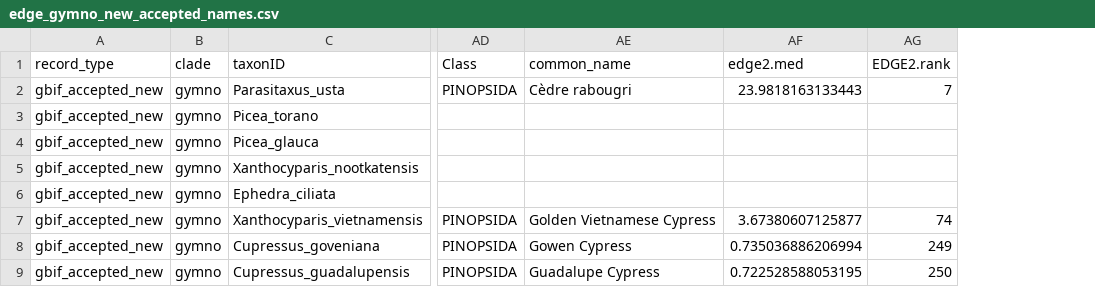
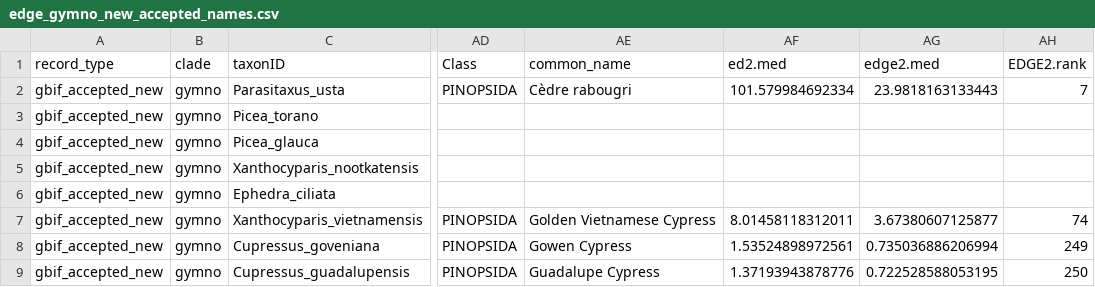
Before and after one commit to Flora-of-the-World/EDGE-gymnosperms-GBIF-alignment, a CSV file: edge_gymno_new_accepted_names.csv, drawn as a sheet; only a part is shown, gaps mark what is left out; the diff names each change by its address in the sheet, - before the commit and + after, or states it on an @@ line.

```diff
--- a/edge_gymno_new_accepted_names.csv
+++ b/edge_gymno_new_accepted_names.csv
+column AF (ed2.med), rows 2-9: 101.579984692334 |  |  |  |  | 8.01458118312011 | 1.53524898972561 | 1.37193943878776
```
Also changed, not shown: edge_gymno_taxonomy_complete.csv, 3 other files.
